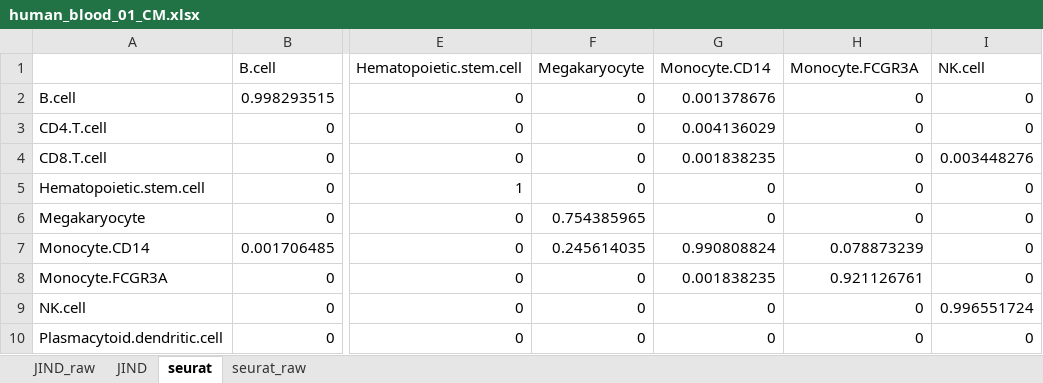
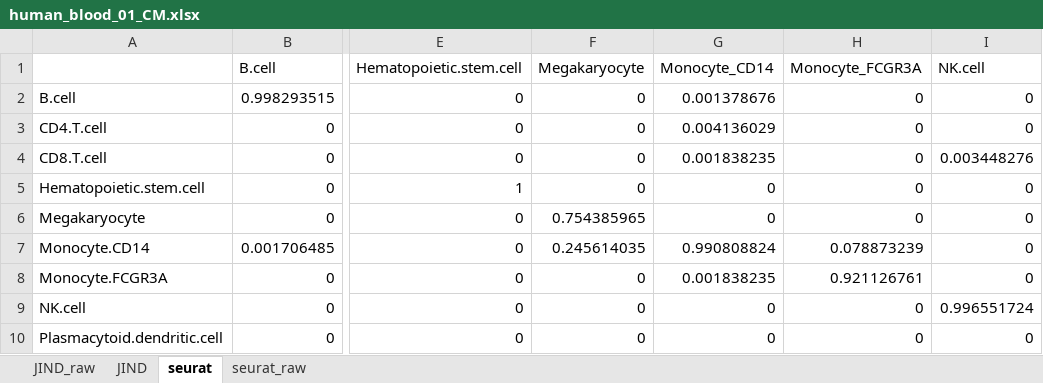
Before and after one commit to GuiSeSanz/JIND_DE, an Excel workbook: Plots/MohitPlots/human_blood_01_CM.xlsx, sheet seurat, drawn as a sheet; only a part is shown, gaps mark what is left out; values as stored, in another font and other column widths than the file's, no borders; the diff names each change by its address in the sheet, - before the commit and + after, or states it on an @@ line.

```diff
--- a/Plots/MohitPlots/human_blood_01_CM.xlsx (sheet seurat)
+++ b/Plots/MohitPlots/human_blood_01_CM.xlsx (sheet seurat)
-G1: Monocyte.CD14
+G1: Monocyte_CD14
-H1: Monocyte.FCGR3A
+H1: Monocyte_FCGR3A
```
Also changed, not shown: sheet seurat_raw, Plots/MohitPlots/human_dataset_random_CM.xlsx, Plots/MohitPlots/mouse_atlas_random_CM.xlsx, 20 other files.
